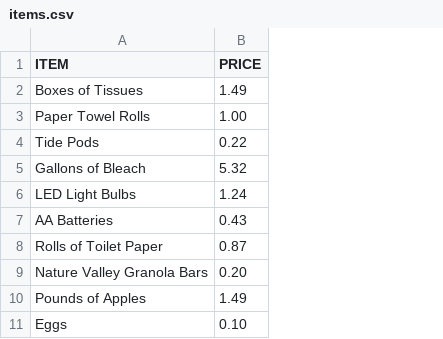
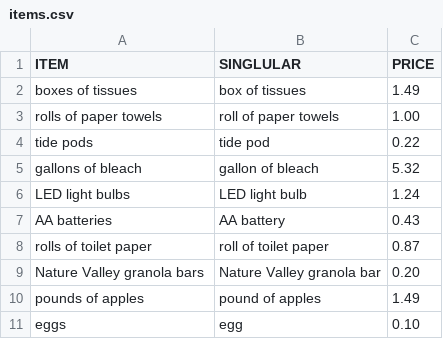
Before and after one commit to mewdini/spendgood, a CSV file: items.csv, drawn as a sheet; the diff names each change by its address in the sheet, - before the commit and + after, or states it on an @@ line.

Commit message:
singular option

```diff
--- a/items.csv
+++ b/items.csv
+column B (SINGLULAR), rows 2-11: box of tissues | roll of paper towels | tide pod | gallon of bleach | LED light bulb | AA battery | roll of toilet paper | Nature Valley granola bar | pound of apples | egg
-A2 (ITEM): Boxes of Tissues
+A2 (ITEM): boxes of tissues
-A3 (ITEM): Paper Towel Rolls
+A3 (ITEM): rolls of paper towels
-A4 (ITEM): Tide Pods
+A4 (ITEM): tide pods
-A5 (ITEM): Gallons of Bleach
+A5 (ITEM): gallons of bleach
-A6 (ITEM): LED Light Bulbs
+A6 (ITEM): LED light bulbs
-A7 (ITEM): AA Batteries
+A7 (ITEM): AA batteries
-A8 (ITEM): Rolls of Toilet Paper
+A8 (ITEM): rolls of toilet paper
-A9 (ITEM): Nature Valley Granola Bars
+A9 (ITEM): Nature Valley granola bars
-A10 (ITEM): Pounds of Apples
+A10 (ITEM): pounds of apples
-A11 (ITEM): Eggs
+A11 (ITEM): eggs
```
